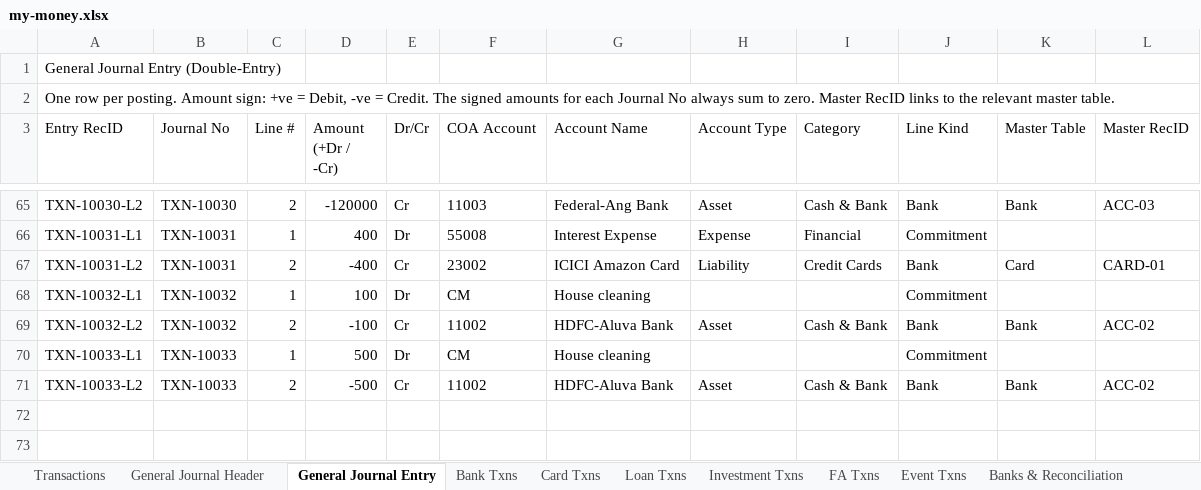
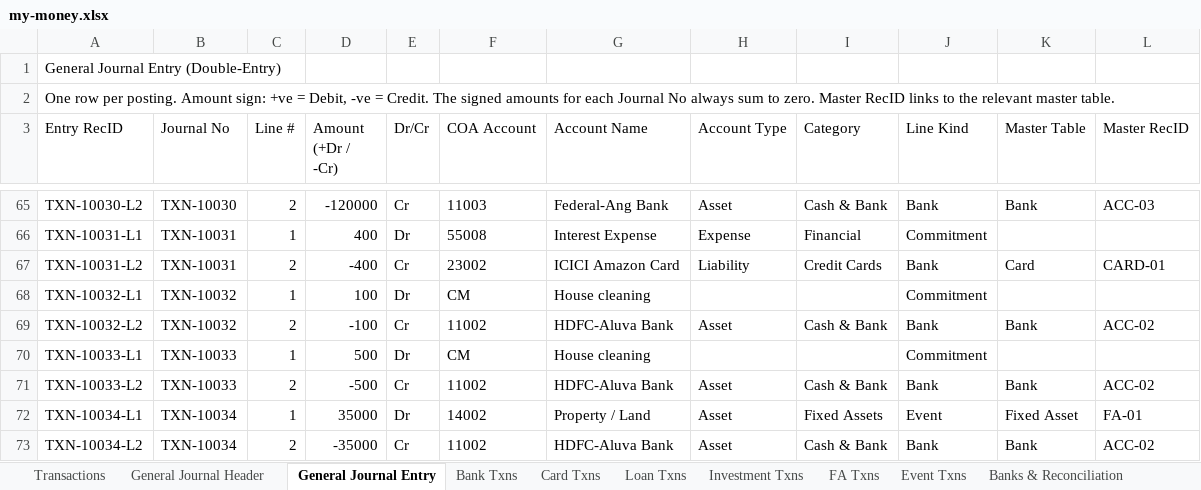
Before and after one commit to SanjoPoly/MyLedger, an Excel workbook: my-money.xlsx, sheet General Journal Entry, drawn as a sheet; only a part is shown, gaps mark what is left out; values as stored, in another font and other column widths than the file's, no borders; the diff names each change by its address in the sheet, - before the commit and + after, or states it on an @@ line.

```diff
--- a/my-money.xlsx (sheet General Journal Entry)
+++ b/my-money.xlsx (sheet General Journal Entry)
+row 72: TXN-10034-L1 | TXN-10034 | 1 | 35000 | Dr | 14002 | Property / Land | Asset | Fixed Assets | Event | Fixed Asset | FA-01
+row 73: TXN-10034-L2 | TXN-10034 | 2 | -35000 | Cr | 11002 | HDFC-Aluva Bank | Asset | Cash & Bank | Bank | Bank | ACC-02
```
Also changed, not shown: sheet Events, sheet Commitments, sheet General Journal Header, sheet Transactions, sheet FA Txns, sheet Bank Txns, 2 more sheets.
